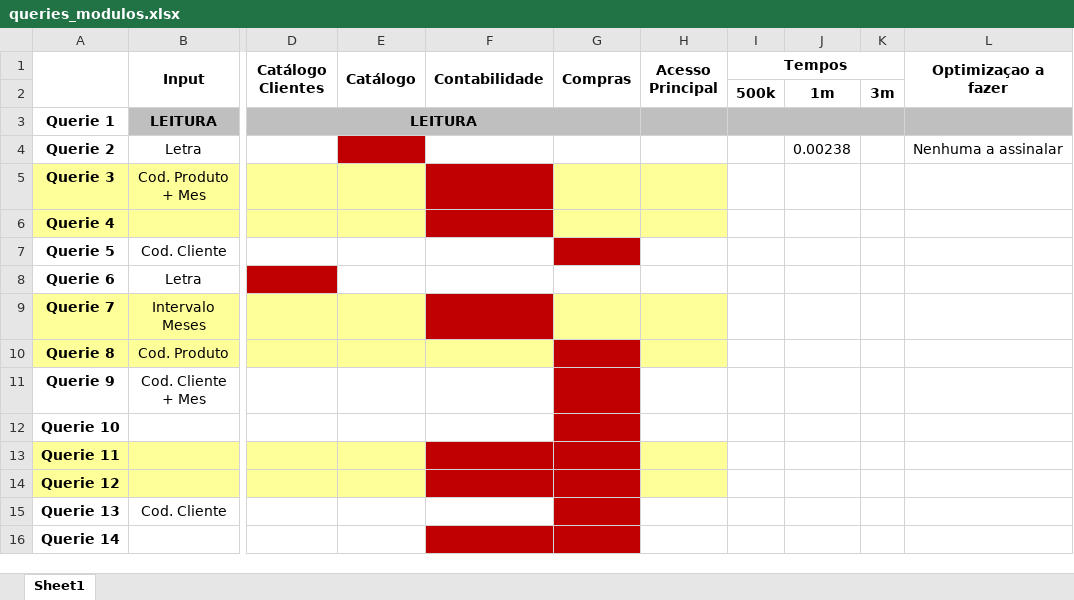
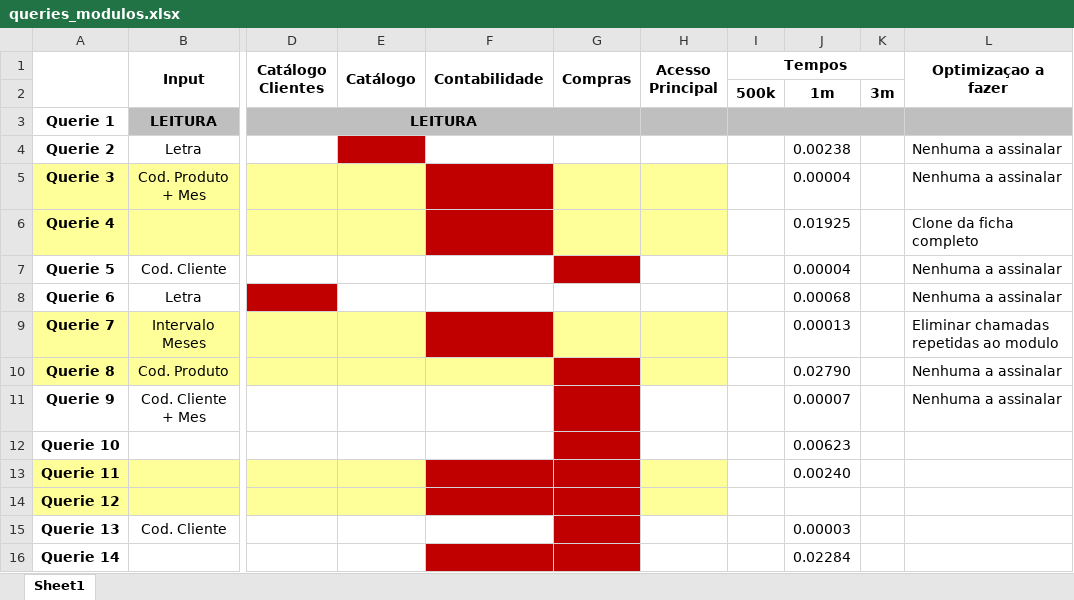
Before and after one commit to NeoSu12/gesthiper, an Excel workbook: DocsAux/queries_modulos.xlsx, sheet Sheet1, drawn as a sheet; only a part is shown, gaps mark what is left out; values as stored, in another font and other column widths than the file's, no borders; the diff names each change by its address in the sheet, - before the commit and + after, or states it on an @@ line.

Commit message:
Arvore nº clientes nas compras

```diff
--- a/DocsAux/queries_modulos.xlsx (sheet Sheet1)
+++ b/DocsAux/queries_modulos.xlsx (sheet Sheet1)
-L4 alignment: center
+L4 alignment: left
-J5: (empty)
+J5: 0.00004
-L5 (Optimizaçao a fazer): (empty)
+L5 (Optimizaçao a fazer): Nenhuma a assinalar
-J6: (empty)
+J6: 0.01925
-L6 (Optimizaçao a fazer): (empty)
+L6 (Optimizaçao a fazer): Clone da ficha completo
-J7: (empty)
+J7: 0.00004
-L7:L8 (Optimizaçao a fazer): (empty)
+L7:L8 (Optimizaçao a fazer): Nenhuma a assinalar
-J8: (empty)
+J8: 0.00068
-J9: (empty)
+J9: 0.00013
-L9 (Optimizaçao a fazer): (empty)
+L9 (Optimizaçao a fazer): Eliminar chamadas repetidas ao modulo
-J10: (empty)
+J10: 0.02790
-L10:L11 (Optimizaçao a fazer): (empty)
+L10:L11 (Optimizaçao a fazer): Nenhuma a assinalar
-J11: (empty)
+J11: 0.00007
-J12: (empty)
+J12: 0.00623
-J13: (empty)
+J13: 0.00240
-J15: (empty)
+J15: 0.00003
-J16: (empty)
+J16: 0.02284
```
Also changed, not shown: 4 other files.
